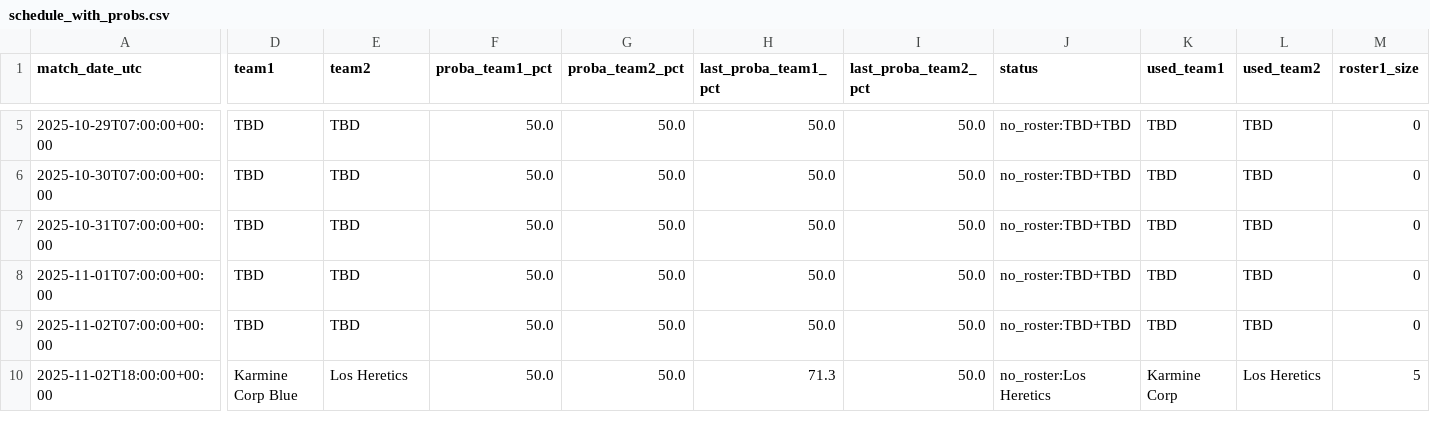
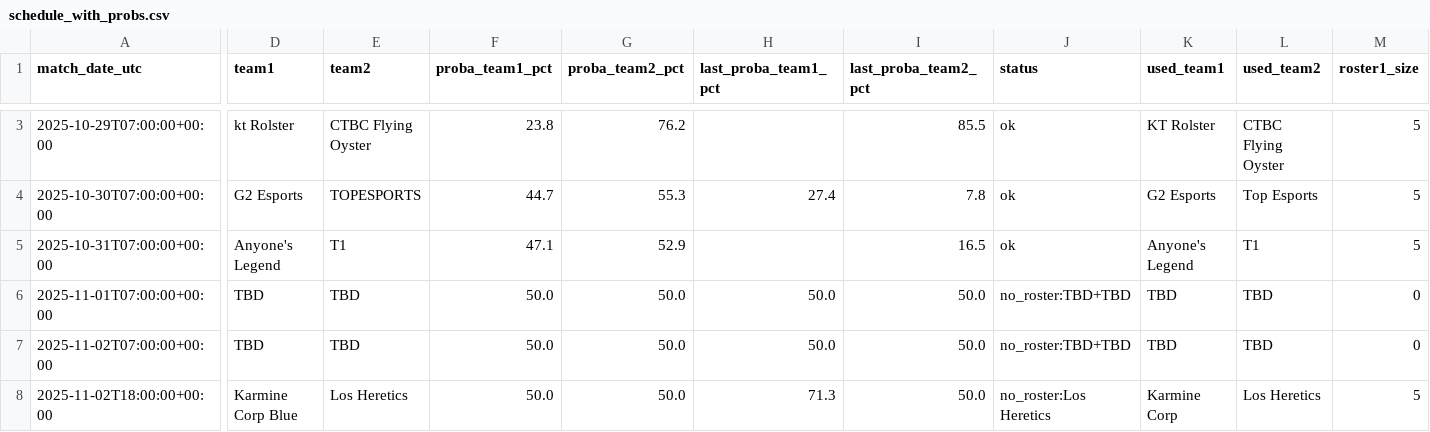
Before and after one commit to franc0510/streamlit-shine-sparkle, a CSV file: Documents/schedule_with_probs.csv, drawn as a sheet; only a part is shown, gaps mark what is left out; addresses are those after the commit; the diff covers the shown part only; the diff names each change by its address in the sheet, - before the commit and + after, or states it on an @@ line.

```diff
--- a/Documents/schedule_with_probs.csv
+++ b/Documents/schedule_with_probs.csv
-D3 (team1): TBD
+D3 (team1): kt Rolster
-E3 (team2): TBD
+E3 (team2): CTBC Flying Oyster
-F3 (proba_team1_pct): 50.0
+F3 (proba_team1_pct): 23.8
-G3 (proba_team2_pct): 50.0
+G3 (proba_team2_pct): 76.2
-H3 (last_proba_team1_pct): 50.0
+H3 (last_proba_team1_pct): (empty)
-I3 (last_proba_team2_pct): 50.0
+I3 (last_proba_team2_pct): 85.5
-J3:J5 (status): no_roster:TBD+TBD
+J3:J5 (status): ok
-K3 (used_team1): TBD
+K3 (used_team1): KT Rolster
-L3 (used_team2): TBD
+L3 (used_team2): CTBC Flying Oyster
-M3:M5 (roster1_size): 0
+M3:M5 (roster1_size): 5
-D4 (team1): TBD
+D4 (team1): G2 Esports
-E4 (team2): TBD
+E4 (team2): TOPESPORTS
-F4 (proba_team1_pct): 50.0
+F4 (proba_team1_pct): 44.7
-G4 (proba_team2_pct): 50.0
+G4 (proba_team2_pct): 55.3
-H4 (last_proba_team1_pct): 50.0
+H4 (last_proba_team1_pct): 27.4
-I4 (last_proba_team2_pct): 50.0
+I4 (last_proba_team2_pct): 7.8
-K4 (used_team1): TBD
+K4 (used_team1): G2 Esports
-L4 (used_team2): TBD
+L4 (used_team2): Top Esports
-D5 (team1): TBD
+D5 (team1): Anyone's Legend
-E5 (team2): TBD
+E5 (team2): T1
-F5 (proba_team1_pct): 50.0
+F5 (proba_team1_pct): 47.1
-G5 (proba_team2_pct): 50.0
+G5 (proba_team2_pct): 52.9
-H5 (last_proba_team1_pct): 50.0
+H5 (last_proba_team1_pct): (empty)
-I5 (last_proba_team2_pct): 50.0
+I5 (last_proba_team2_pct): 16.5
-K5 (used_team1): TBD
+K5 (used_team1): Anyone's Legend
-L5 (used_team2): TBD
+L5 (used_team2): T1
```
Also changed, not shown: 2 removed rows and 26 edited cells elsewhere in this file, Documents/predictions_history.csv, 1 other file.
